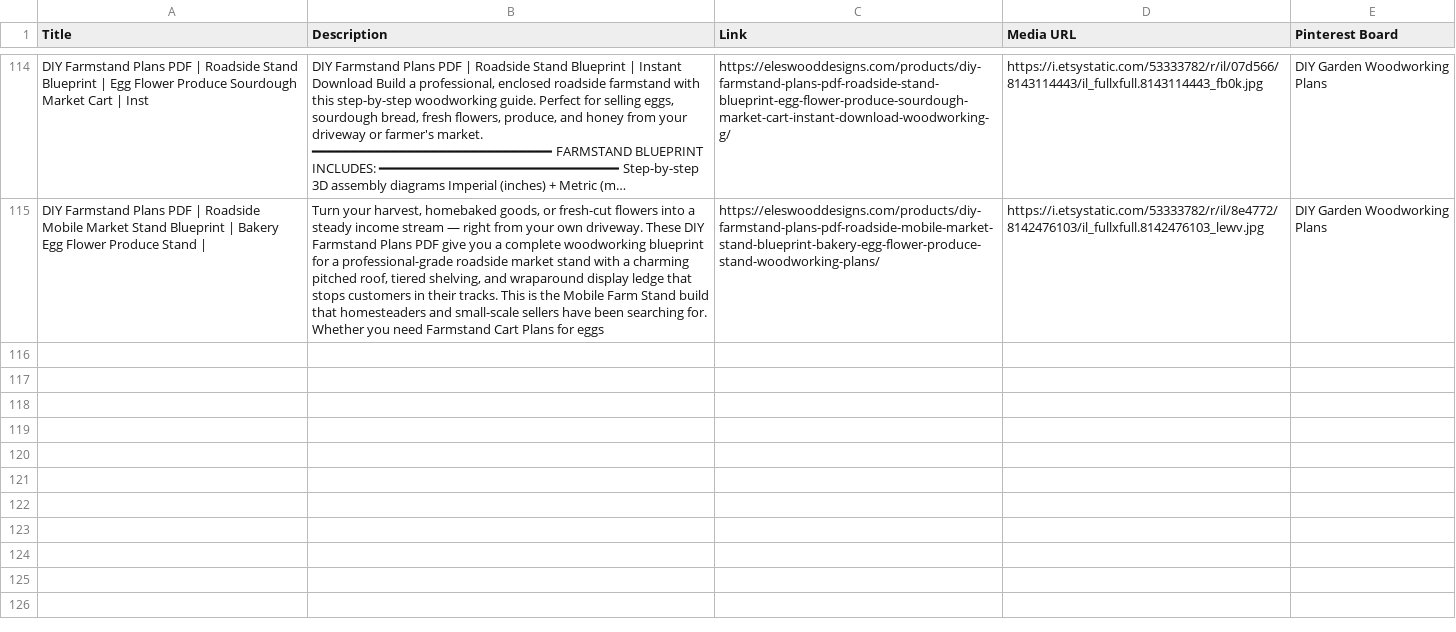
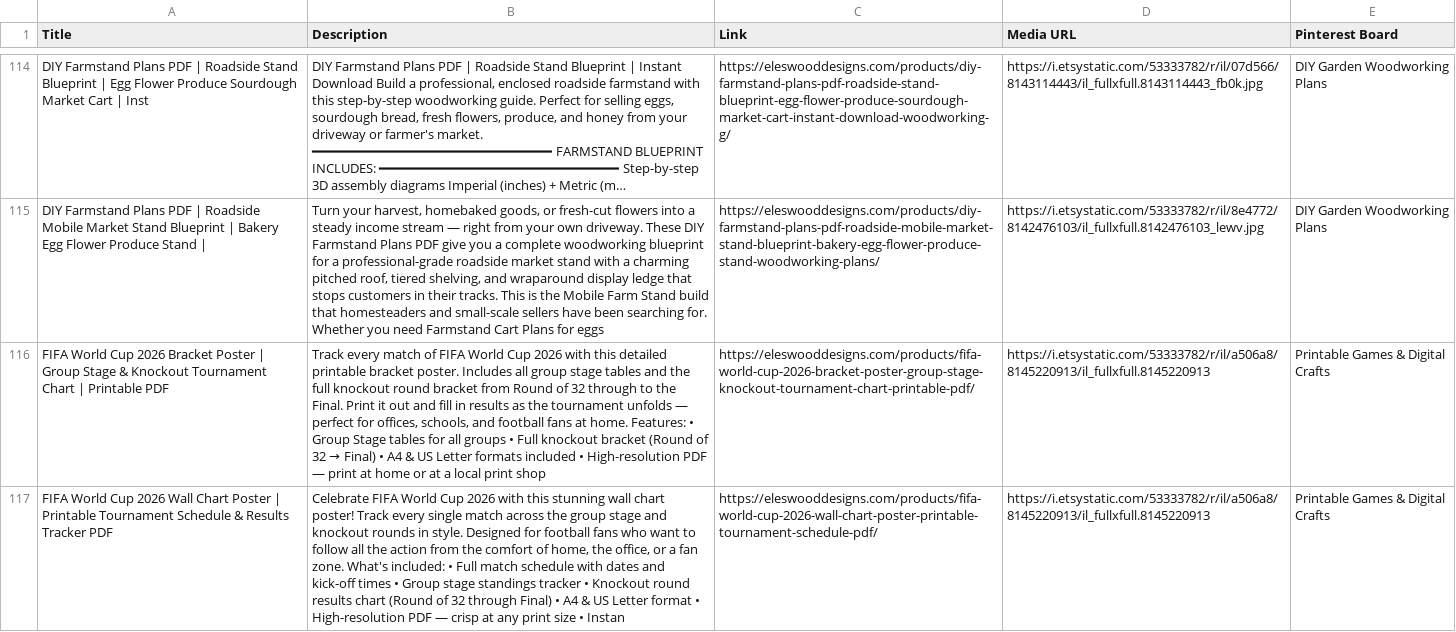
Before and after one commit to Volkan-eles/ElesWoodDesigns, a CSV file: public/feed.csv, drawn as a sheet; only a part is shown, gaps mark what is left out; long unchanged cells end in …; the diff names each change by its address in the sheet, - before the commit and + after, or states it on an @@ line.

Commit message:
feat: add FIFA World Cup 2026 bracket poster and wall chart products (etsy-115, etsy-116)

```diff
--- a/public/feed.csv
+++ b/public/feed.csv
+row 116: FIFA World Cup 2026 Bracket Poster | Group Stage & Knockout Tournament Chart | Printable PDF | Track every match of FIFA World Cup 2026 with this detailed printable bracket poster. Includes all group stage tables and the full knockout round bracket from Round of 32 through to the Final. Print it out and fill in results as the tournament unfolds — perfect for offices, schools, and football fans at home. Features: • Group Stage tables for all groups • Full knockout bracket (Round of 32 → Final) • A4 & US Letter formats included • High-resolution PDF — print at home or at a local print shop | https://eleswooddesigns.com/products/fifa-world-cup-2026-bracket-poster-group-stage-knockout-tournament-chart-printable-pdf/ | https://i.etsystatic.com/53333782/r/il/a506a8/8145220913/il_fullxfull.8145220913 | Printable Games & Digital Crafts
+row 117: FIFA World Cup 2026 Wall Chart Poster | Printable Tournament Schedule & Results Tracker PDF | Celebrate FIFA World Cup 2026 with this stunning wall chart poster! Track every single match across the group stage and knockout rounds in style. Designed for football fans who want to follow all the action from the comfort of home, the office, or a fan zone. What's included: • Full match schedule with dates and kick-off times • Group stage standings tracker • Knockout round results chart (Round of 32 through Final) • A4 & US Letter format • High-resolution PDF — crisp at any print size • Instan | https://eleswooddesigns.com/products/fifa-world-cup-2026-wall-chart-poster-printable-tournament-schedule-pdf/ | https://i.etsystatic.com/53333782/r/il/a506a8/8145220913/il_fullxfull.8145220913 | Printable Games & Digital Crafts
```
Also changed, not shown: public/pinterest-bulk-pins.csv, 34 other files.
